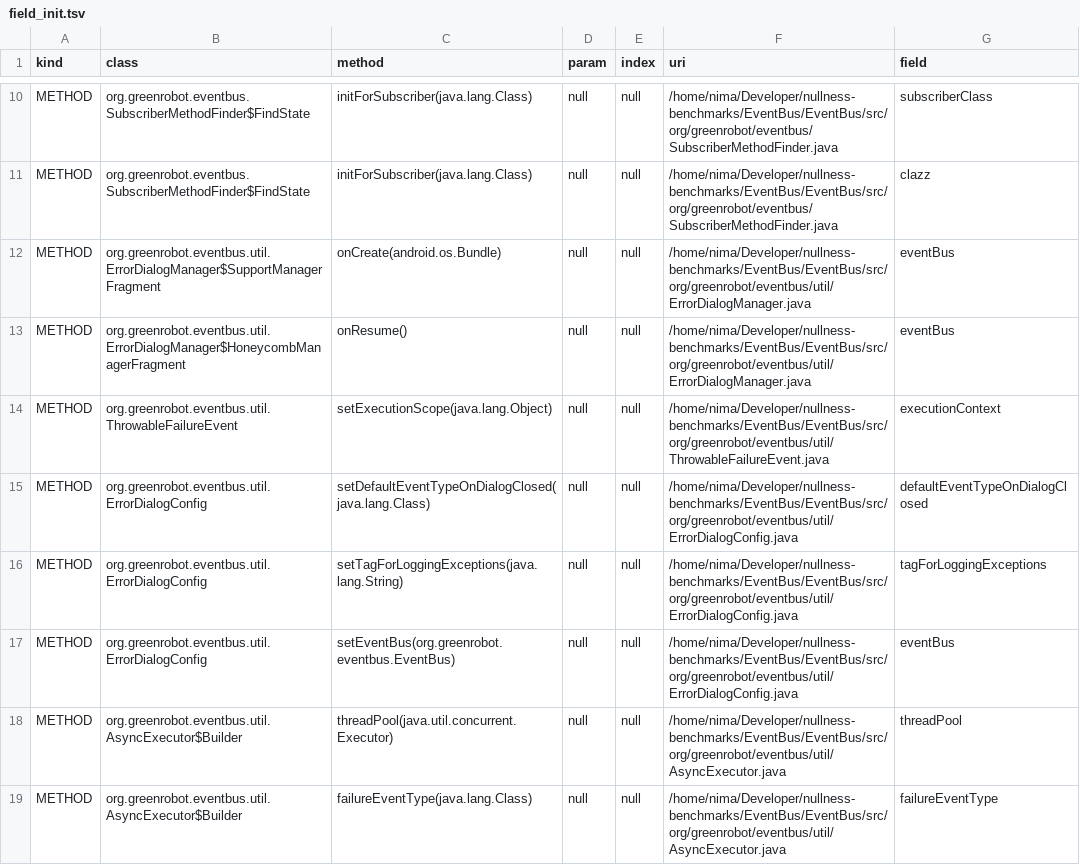
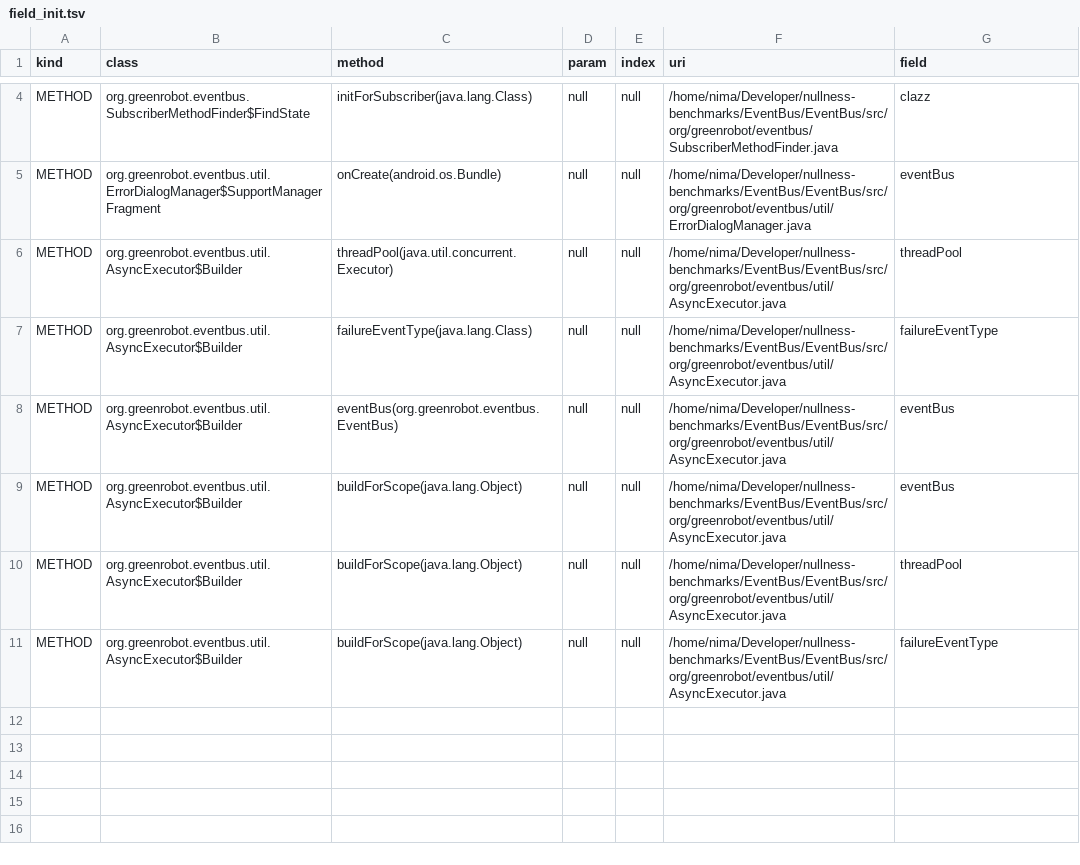
Before and after one commit to nimakarimipour/EventBus, a TSV file: annotator-out/0/field_init.tsv, drawn as a sheet; only a part is shown, gaps mark what is left out; the shorter side is filled out with more unchanged rows; the diff covers the shown part only; the diff names each change by its address in the sheet, - before the commit and + after, or states it on an @@ line.

```diff
--- a/annotator-out/0/field_init.tsv
+++ b/annotator-out/0/field_init.tsv
-row 10: METHOD | org.greenrobot.eventbus.SubscriberMethodFinder$FindState | initForSubscriber(java.lang.Class) | null | null | /home/nima/Developer/nullness-benchmarks/EventBus/EventBus/src/org/greenrobot/eventbus/SubscriberMethodFinder.java | subscriberClass
-row 13: METHOD | org.greenrobot.eventbus.util.ErrorDialogManager$HoneycombManagerFragment | onResume() | null | null | /home/nima/Developer/nullness-benchmarks/EventBus/EventBus/src/org/greenrobot/eventbus/util/ErrorDialogManager.java | eventBus
-row 14: METHOD | org.greenrobot.eventbus.util.ThrowableFailureEvent | setExecutionScope(java.lang.Object) | null | null | /home/nima/Developer/nullness-benchmarks/EventBus/EventBus/src/org/greenrobot/eventbus/util/ThrowableFailureEvent.java | executionContext
-row 15: METHOD | org.greenrobot.eventbus.util.ErrorDialogConfig | setDefaultEventTypeOnDialogClosed(java.lang.Class) | null | null | /home/nima/Developer/nullness-benchmarks/EventBus/EventBus/src/org/greenrobot/eventbus/util/ErrorDialogConfig.java | defaultEventTypeOnDialogClosed
-row 16: METHOD | org.greenrobot.eventbus.util.ErrorDialogConfig | setTagForLoggingExceptions(java.lang.String) | null | null | /home/nima/Developer/nullness-benchmarks/EventBus/EventBus/src/org/greenrobot/eventbus/util/ErrorDialogConfig.java | tagForLoggingExceptions
-row 17: METHOD | org.greenrobot.eventbus.util.ErrorDialogConfig | setEventBus(org.greenrobot.eventbus.EventBus) | null | null | /home/nima/Developer/nullness-benchmarks/EventBus/EventBus/src/org/greenrobot/eventbus/util/ErrorDialogConfig.java | eventBus
```
Also changed, not shown: 6 removed rows elsewhere in this file, 31 other files.
